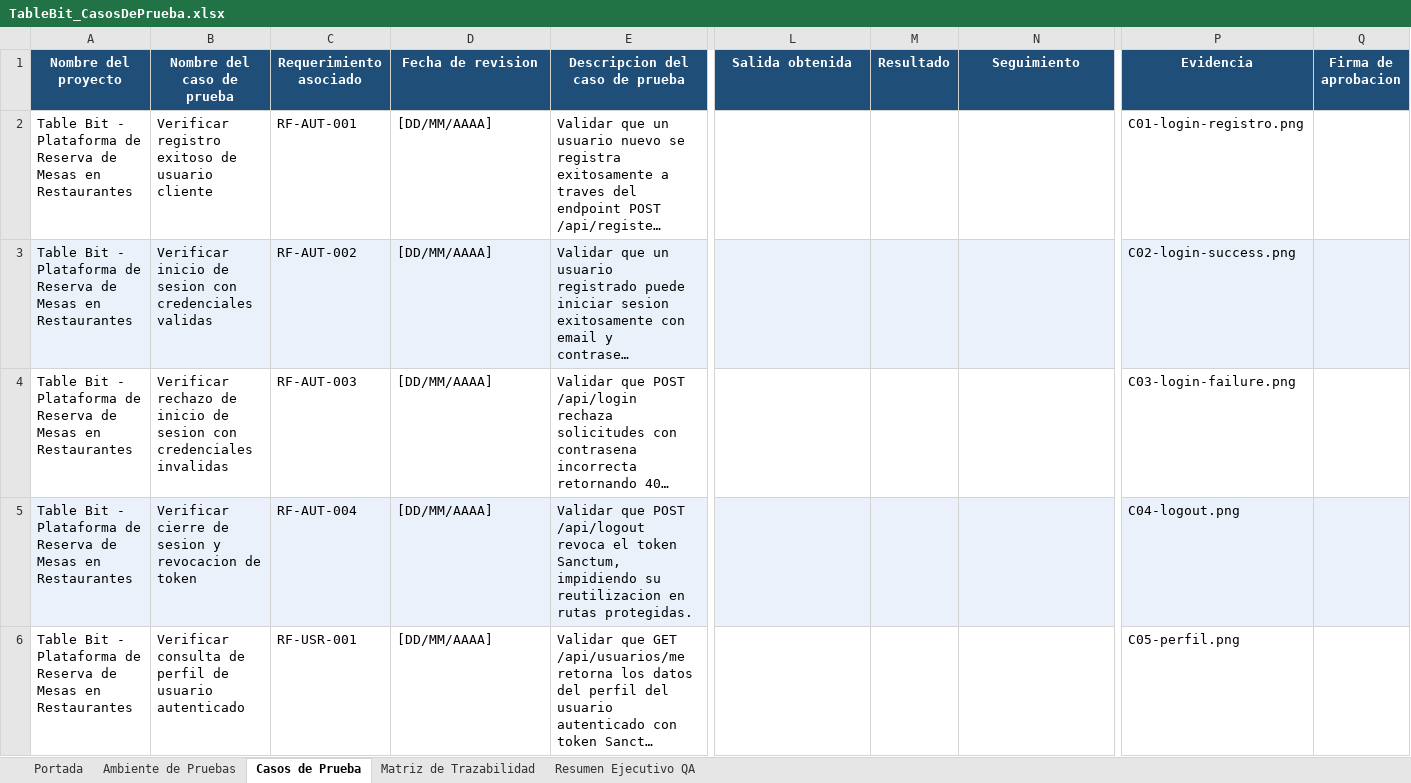
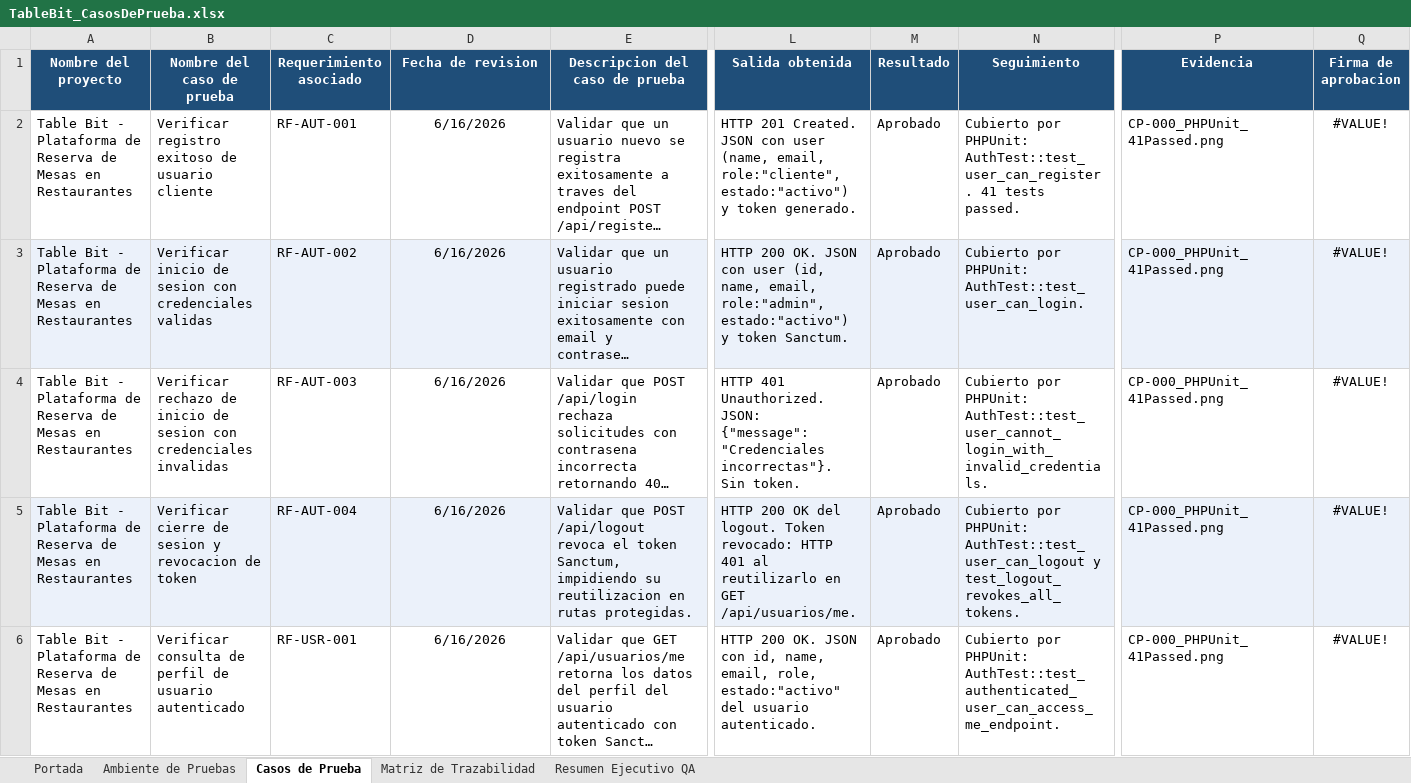
Before and after one commit to manuelleon225/Proyecto-Tablebit, an Excel workbook: tablebit-frontend/screenshots/TableBit_CasosDePrueba.xlsx, sheet Casos de Prueba, drawn as a sheet; only a part is shown, gaps mark what is left out; long unchanged cells end in …; values as stored, in another font and other column widths than the file's, no borders; the diff covers the shown part only; the diff names each change by its address in the sheet, - before the commit and + after, or states it on an @@ line.

Commit message:
feat: evidencias AA3-EV01 y AA3-EV02 completadas - formatos de seguimiento, reporte final y consolidado de 32 casos de prueba aprobados

```diff
--- a/tablebit-frontend/screenshots/TableBit_CasosDePrueba.xlsx (sheet Casos de Prueba)
+++ b/tablebit-frontend/screenshots/TableBit_CasosDePrueba.xlsx (sheet Casos de Prueba)
-D2:D6 (Fecha de revision): [DD/MM/AAAA]
+D2:D6 (Fecha de revision): 6/16/2026
-D2:D6 alignment: left
+D2:D6 alignment: center
-L2 (Salida obtenida): (empty)
+L2 (Salida obtenida): HTTP 201 Created. JSON con user (name, email, role:"cliente", estado:"activo") y token generado.
-M2:M6 (Resultado): (empty)
+M2:M6 (Resultado): Aprobado
-N2 (Seguimiento): (empty)
+N2 (Seguimiento): Cubierto por PHPUnit: AuthTest::test_user_can_register. 41 tests passed.
-P2 (Evidencia): C01-login-registro.png
+P2 (Evidencia): CP-000_PHPUnit_41Passed.png
-Q2:Q6 (Firma de aprobacion): (empty)
+Q2:Q6 (Firma de aprobacion): #VALUE!
-L3 (Salida obtenida): (empty)
+L3 (Salida obtenida): HTTP 200 OK. JSON con user (id, name, email, role:"admin", estado:"activo") y token Sanctum.
-N3 (Seguimiento): (empty)
+N3 (Seguimiento): Cubierto por PHPUnit: AuthTest::test_user_can_login.
-P3 (Evidencia): C02-login-success.png
+P3 (Evidencia): CP-000_PHPUnit_41Passed.png
-L4 (Salida obtenida): (empty)
+L4 (Salida obtenida): HTTP 401 Unauthorized. JSON: {"message":"Credenciales incorrectas"}. Sin token.
-N4 (Seguimiento): (empty)
+N4 (Seguimiento): Cubierto por PHPUnit: AuthTest::test_user_cannot_login_with_invalid_credentials.
-P4 (Evidencia): C03-login-failure.png
+P4 (Evidencia): CP-000_PHPUnit_41Passed.png
-L5 (Salida obtenida): (empty)
+L5 (Salida obtenida): HTTP 200 OK del logout. Token revocado: HTTP 401 al reutilizarlo en GET /api/usuarios/me.
-N5 (Seguimiento): (empty)
+N5 (Seguimiento): Cubierto por PHPUnit: AuthTest::test_user_can_logout y test_logout_revokes_all_tokens.
-P5 (Evidencia): C04-logout.png
+P5 (Evidencia): CP-000_PHPUnit_41Passed.png
-L6 (Salida obtenida): (empty)
+L6 (Salida obtenida): HTTP 200 OK. JSON con id, name, email, role, estado:"activo" del usuario autenticado.
-N6 (Seguimiento): (empty)
+N6 (Seguimiento): Cubierto por PHPUnit: AuthTest::test_authenticated_user_can_access_me_endpoint.
-P6 (Evidencia): C05-perfil.png
+P6 (Evidencia): CP-000_PHPUnit_41Passed.png
```
Also changed, not shown: 162 edited cells and cell formats elsewhere in this sheet, sheet Portada, charts or pictures, 4 other files.
